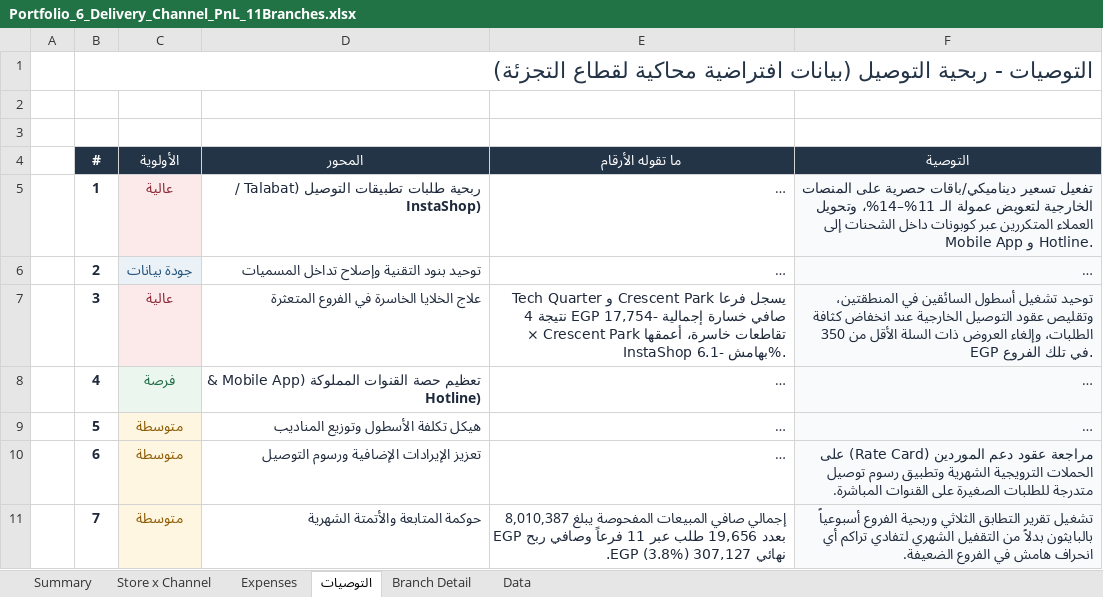
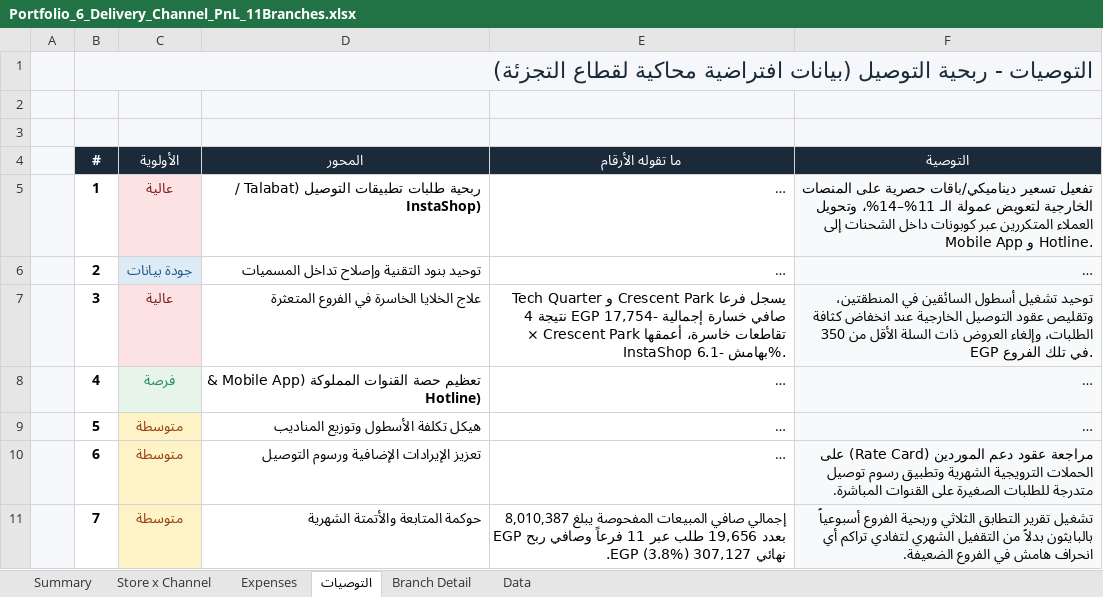
Before and after one commit to Yahia-Hosny/yahia-hosny.github.io, an Excel workbook: downloads/Portfolio_6_Delivery_Channel_PnL_11Branches.xlsx, sheet التوصيات, drawn as a sheet; long unchanged cells end in …; values as stored, in another font and other column widths than the file's, no borders; the diff names each change by its address in the sheet, - before the commit and + after, or states it on an @@ line.

```diff
--- a/downloads/Portfolio_6_Delivery_Channel_PnL_11Branches.xlsx (sheet التوصيات)
+++ b/downloads/Portfolio_6_Delivery_Channel_PnL_11Branches.xlsx (sheet التوصيات)
-A1:F3 fill: none
+A1:F3 fill: #F5F7FA
-A4:A11 fill: none
+A4:A11 fill: #F5F7FA
-B5:B11 text colour: #1E293B
+B5:B11 text colour: black
-D5:F11 text colour: #1E293B
+D5:F11 text colour: black
-C8 text colour: #1E6B45
+C8 text colour: #1E8E5A
@@ C9:C11 fill: #FEF6E0 → #FEF3C7, text colour: #8A5A00 → #92400E @@
```
Also changed, not shown: sheet Data, sheet Branch Detail, sheet Store x Channel, sheet Summary, sheet Expenses, charts or pictures, downloads/Portfolio_1_Retail_Branch_Delivery_PnL_Dashboard.xlsx, downloads/Portfolio_2_Three_Way_Match_PO_GRN_Invoice_Audit.xlsx, 11 other files.
